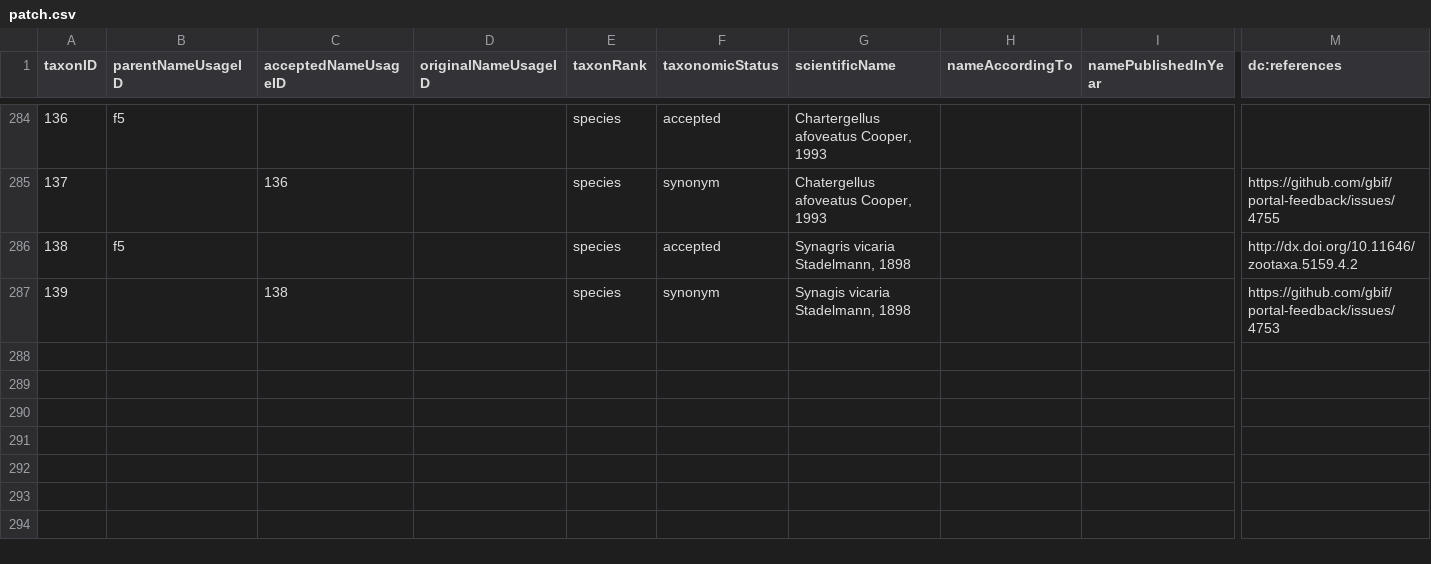
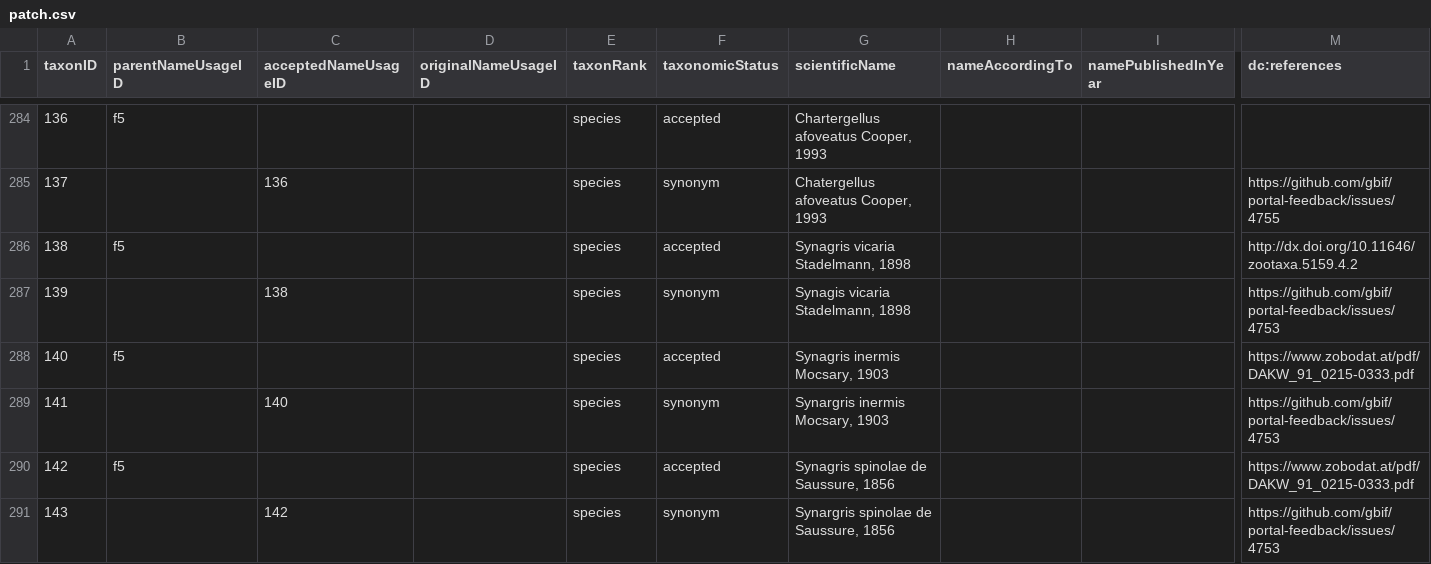
Before and after one commit to gbif/backbone-patch, a CSV file: patch.csv, drawn as a sheet; only a part is shown, gaps mark what is left out; rows hold the shown columns only; the diff names each change by its address in the sheet, - before the commit and + after, or states it on an @@ line.

Commit message:
Synargris inermis & spinolae, see https://github.com/gbif/portal-feedback/issues/4753

```diff
--- a/patch.csv
+++ b/patch.csv
+row 288: 140 | f5 |  |  | species | accepted | Synagris inermis Mocsary, 1903 |  |  | https://www.zobodat.at/pdf/DAKW_91_0215-0333.pdf
+row 289: 141 |  | 140 |  | species | synonym | Synargris inermis Mocsary, 1903 |  |  | https://github.com/gbif/portal-feedback/issues/4753
+row 290: 142 | f5 |  |  | species | accepted | Synagris spinolae de Saussure, 1856 |  |  | https://www.zobodat.at/pdf/DAKW_91_0215-0333.pdf
+row 291: 143 |  | 142 |  | species | synonym | Synargris spinolae de Saussure, 1856 |  |  | https://github.com/gbif/portal-feedback/issues/4753
```
